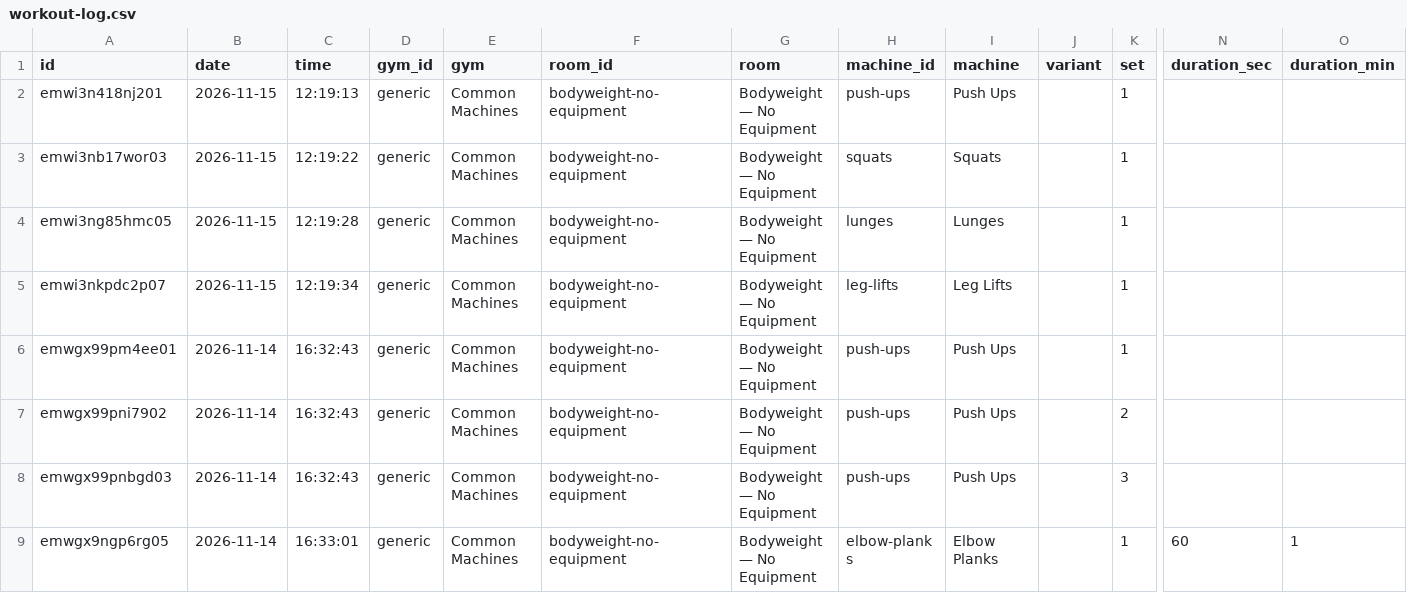
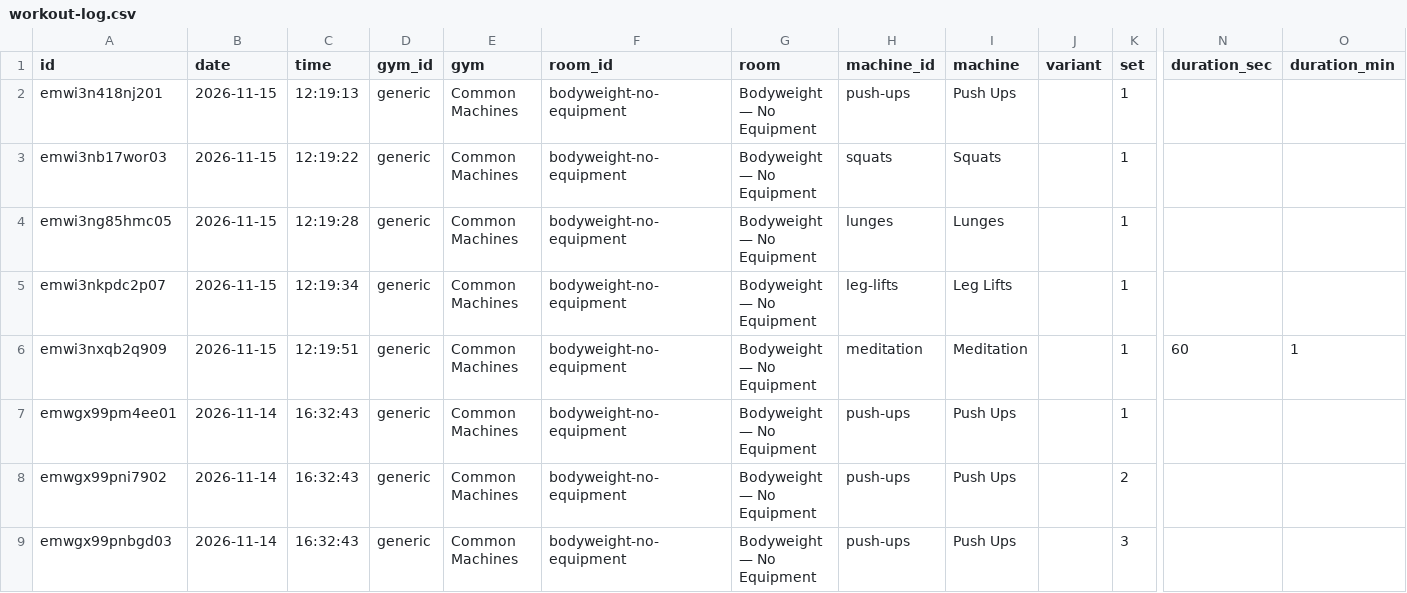
Before and after one commit to jaschro/traintracks, a CSV file: workout-log.csv, drawn as a sheet; only a part is shown, gaps mark what is left out; the shorter side is filled out with more unchanged rows; rows hold the shown columns only; the diff names each change by its address in the sheet, - before the commit and + after, or states it on an @@ line.

```diff
--- a/workout-log.csv
+++ b/workout-log.csv
+row 6: emwi3nxqb2q909 | 2026-11-15 | 12:19:51 | generic | Common Machines | bodyweight-no-equipment | Bodyweight — No Equipment | meditation | Meditation |  | 1 | 60 | 1
```
